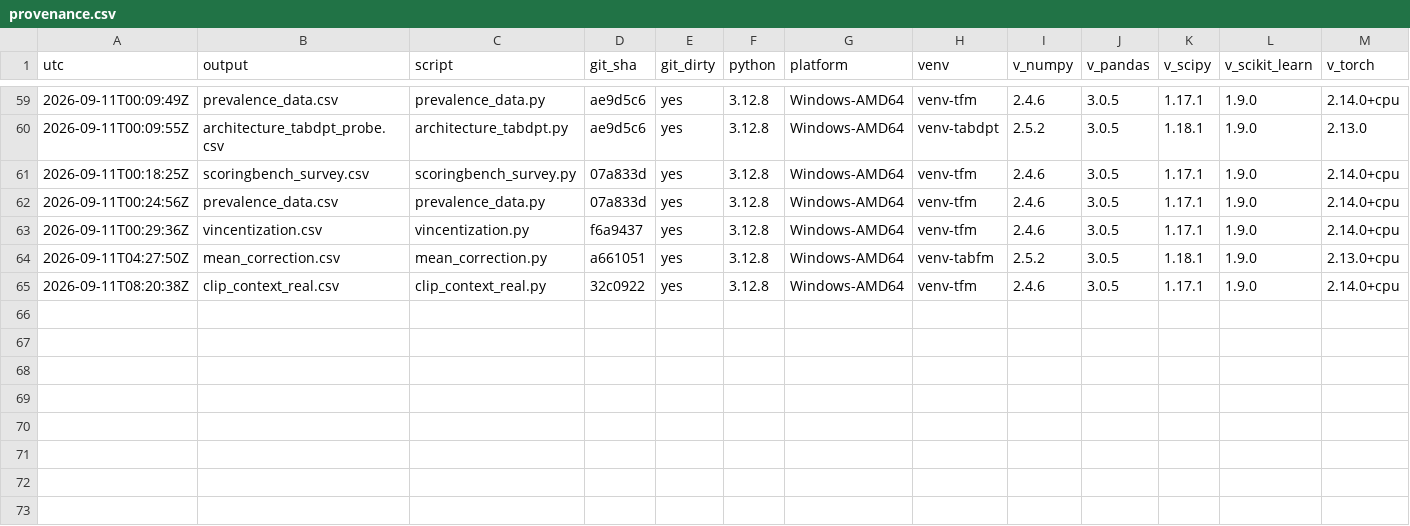
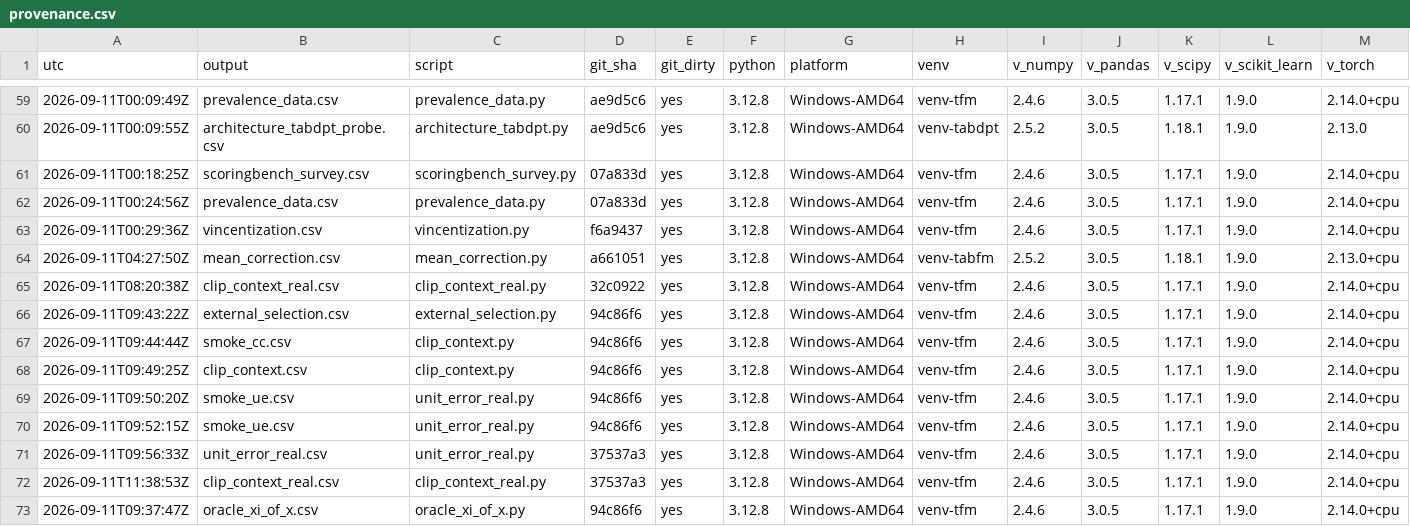
Before and after one commit to njaric03/tabular-foundation-model-tails, a CSV file: results/provenance.csv, drawn as a sheet; only a part is shown, gaps mark what is left out; rows hold the shown columns only; the diff names each change by its address in the sheet, - before the commit and + after, or states it on an @@ line.

Commit message:
Run oracle on 200 reps and the new repair arms

```diff
--- a/results/provenance.csv
+++ b/results/provenance.csv
+row 66: 2026-09-11T09:43:22Z | external_selection.csv | external_selection.py | 94c86f6 | yes | 3.12.8 | Windows-AMD64 | venv-tfm | 2.4.6 | 3.0.5 | 1.17.1 | 1.9.0 | 2.14.0+cpu
+row 67: 2026-09-11T09:44:44Z | smoke_cc.csv | clip_context.py | 94c86f6 | yes | 3.12.8 | Windows-AMD64 | venv-tfm | 2.4.6 | 3.0.5 | 1.17.1 | 1.9.0 | 2.14.0+cpu
+row 68: 2026-09-11T09:49:25Z | clip_context.csv | clip_context.py | 94c86f6 | yes | 3.12.8 | Windows-AMD64 | venv-tfm | 2.4.6 | 3.0.5 | 1.17.1 | 1.9.0 | 2.14.0+cpu
+row 69: 2026-09-11T09:50:20Z | smoke_ue.csv | unit_error_real.py | 94c86f6 | yes | 3.12.8 | Windows-AMD64 | venv-tfm | 2.4.6 | 3.0.5 | 1.17.1 | 1.9.0 | 2.14.0+cpu
+row 70: 2026-09-11T09:52:15Z | smoke_ue.csv | unit_error_real.py | 94c86f6 | yes | 3.12.8 | Windows-AMD64 | venv-tfm | 2.4.6 | 3.0.5 | 1.17.1 | 1.9.0 | 2.14.0+cpu
+row 71: 2026-09-11T09:56:33Z | unit_error_real.csv | unit_error_real.py | 37537a3 | yes | 3.12.8 | Windows-AMD64 | venv-tfm | 2.4.6 | 3.0.5 | 1.17.1 | 1.9.0 | 2.14.0+cpu
+row 72: 2026-09-11T11:38:53Z | clip_context_real.csv | clip_context_real.py | 37537a3 | yes | 3.12.8 | Windows-AMD64 | venv-tfm | 2.4.6 | 3.0.5 | 1.17.1 | 1.9.0 | 2.14.0+cpu
+row 73: 2026-09-11T09:37:47Z | oracle_xi_of_x.csv | oracle_xi_of_x.py | 94c86f6 | yes | 3.12.8 | Windows-AMD64 | venv-tfm | 2.4.6 | 3.0.5 | 1.17.1 | 1.9.0 | 2.14.0+cpu
```
Also changed, not shown: 6 other files.
